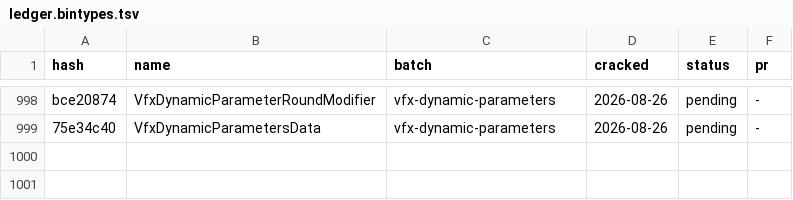
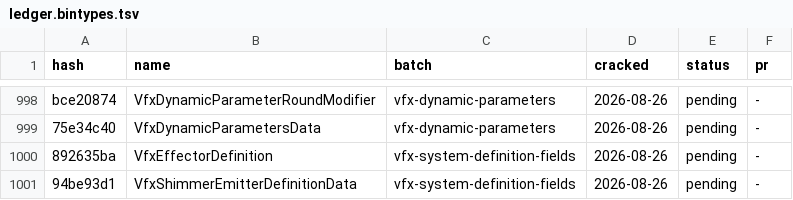
Before and after one commit to LeagueToolkit/lol-meta-classes, a TSV file: hashes/overrides/ledger.bintypes.tsv, drawn as a sheet; only a part is shown, gaps mark what is left out; the diff names each change by its address in the sheet, - before the commit and + after, or states it on an @@ line.

```diff
--- a/hashes/overrides/ledger.bintypes.tsv
+++ b/hashes/overrides/ledger.bintypes.tsv
+row 1000: 892635ba | VfxEffectorDefinition | vfx-system-definition-fields | 2026-08-26 | pending | -
+row 1001: 94be93d1 | VfxShimmerEmitterDefinitionData | vfx-system-definition-fields | 2026-08-26 | pending | -
```
Also changed, not shown: hashes/overrides/batches.tsv, hashes/overrides/ledger.binfields.tsv, 4 other files.
